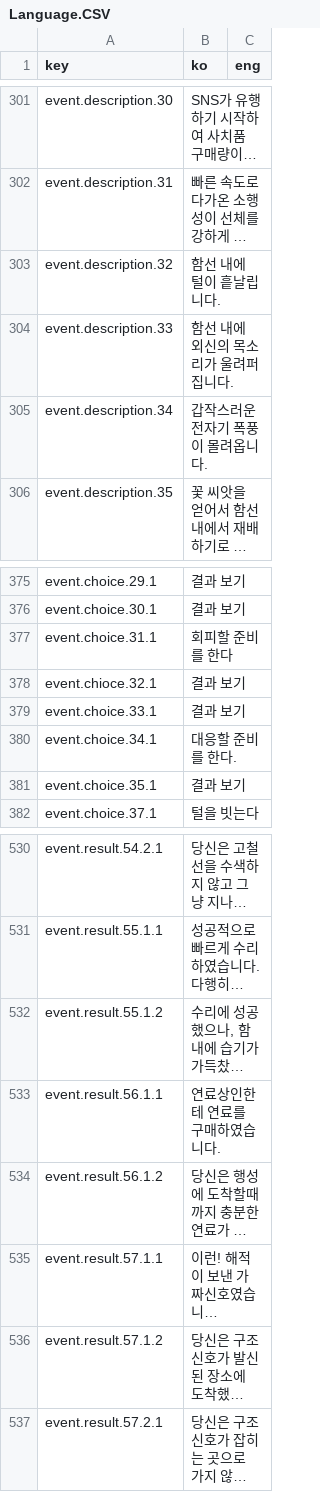
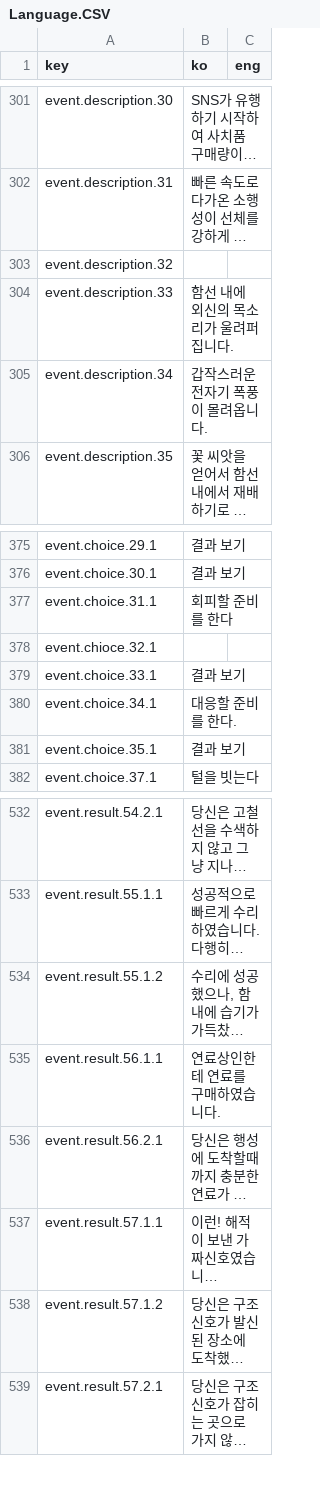
Before and after one commit to khkim09/Capstone, a CSV file: DataSheet/Language.CSV, drawn as a sheet; only a part is shown, gaps mark what is left out; long unchanged cells end in …; addresses are those after the commit; the diff covers the shown part only; the diff names each change by its address in the sheet, - before the commit and + after, or states it on an @@ line.

```diff
--- a/DataSheet/Language.CSV
+++ b/DataSheet/Language.CSV
-B303 (ko): 함선 내에 털이 흩날립니다.
+B303 (ko): (empty)
-B378 (ko): 결과 보기
+B378 (ko): (empty)
-A536 (key): event.result.56.1.2
+A536 (key): event.result.56.2.1
```
Also changed, not shown: 3 added rows and 8 edited cells elsewhere in this file, 16 other files.
